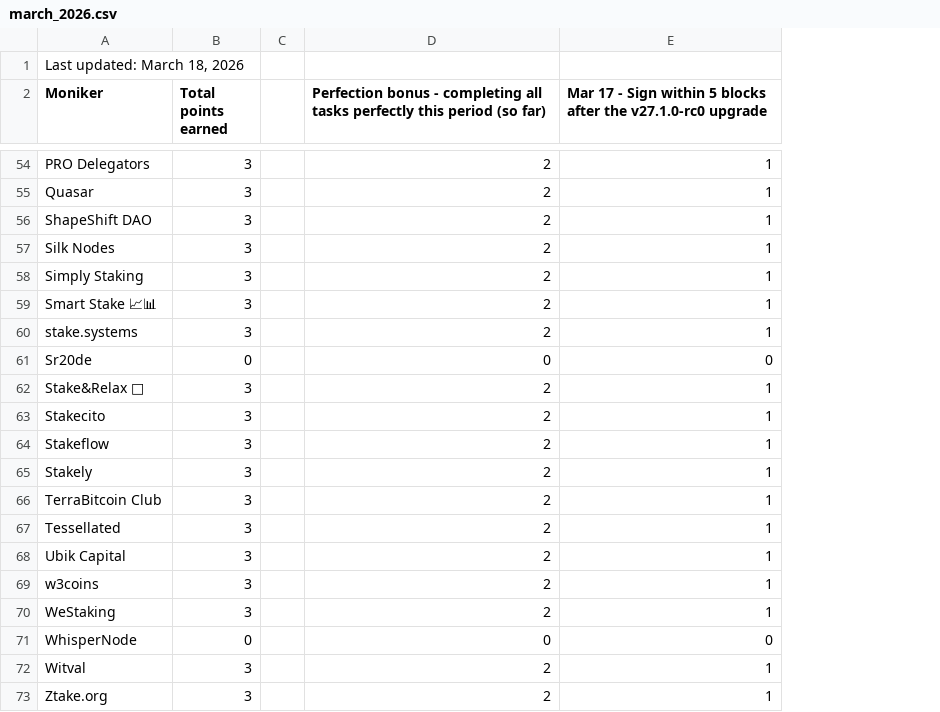
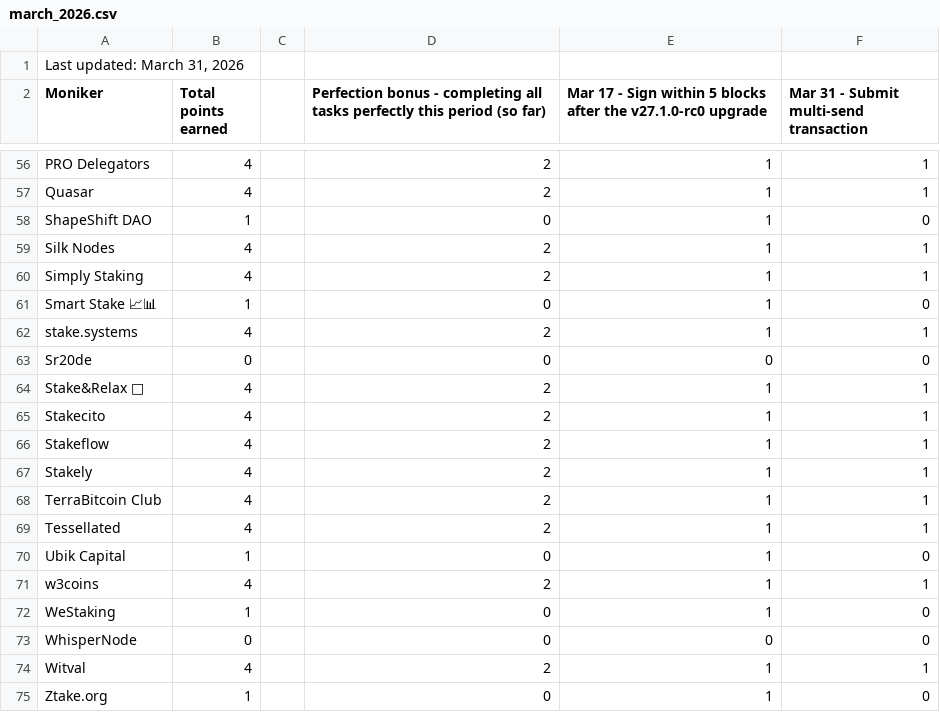
Before and after one commit to hyphacoop/site-for-TIP-data, a CSV file: data/march_2026.csv, drawn as a sheet; only a part is shown, gaps mark what is left out; addresses are those after the commit; the diff covers the shown part only; the diff names each change by its address in the sheet, - before the commit and + after, or states it on an @@ line.

```diff
--- a/data/march_2026.csv
+++ b/data/march_2026.csv
+column F, row 2: Mar 31 - Submit multi-send transaction; rows 56-75: 1 | 1 | 0 | 1 | 1 | 0 | 1 | 0 | 1 | 1 | 1 | 1 | 1 | 1 | 0 | 1 | 0 | 0 | 1 | 0
-A1 (Moniker): Last updated: March 18, 2026
+A1 (Moniker): Last updated: March 31, 2026
-B56:B57 (Total points earned): 3
+B56:B57 (Total points earned): 4
-B58 (Total points earned): 3
+B58 (Total points earned): 1
-D58: 2
+D58: 0
-B59:B60 (Total points earned): 3
+B59:B60 (Total points earned): 4
-B61 (Total points earned): 3
+B61 (Total points earned): 1
-D61: 2
+D61: 0
-B62 (Total points earned): 3
+B62 (Total points earned): 4
-B64:B69 (Total points earned): 3
+B64:B69 (Total points earned): 4
-B70 (Total points earned): 3
+B70 (Total points earned): 1
-D70: 2
+D70: 0
-B71 (Total points earned): 3
+B71 (Total points earned): 4
-B72 (Total points earned): 3
+B72 (Total points earned): 1
-D72: 2
+D72: 0
-B74 (Total points earned): 3
+B74 (Total points earned): 4
-B75 (Total points earned): 3
+B75 (Total points earned): 1
-D75: 2
+D75: 0
```
Also changed, not shown: 2 added rows and 49 edited cells elsewhere in this file, 1 other file.
